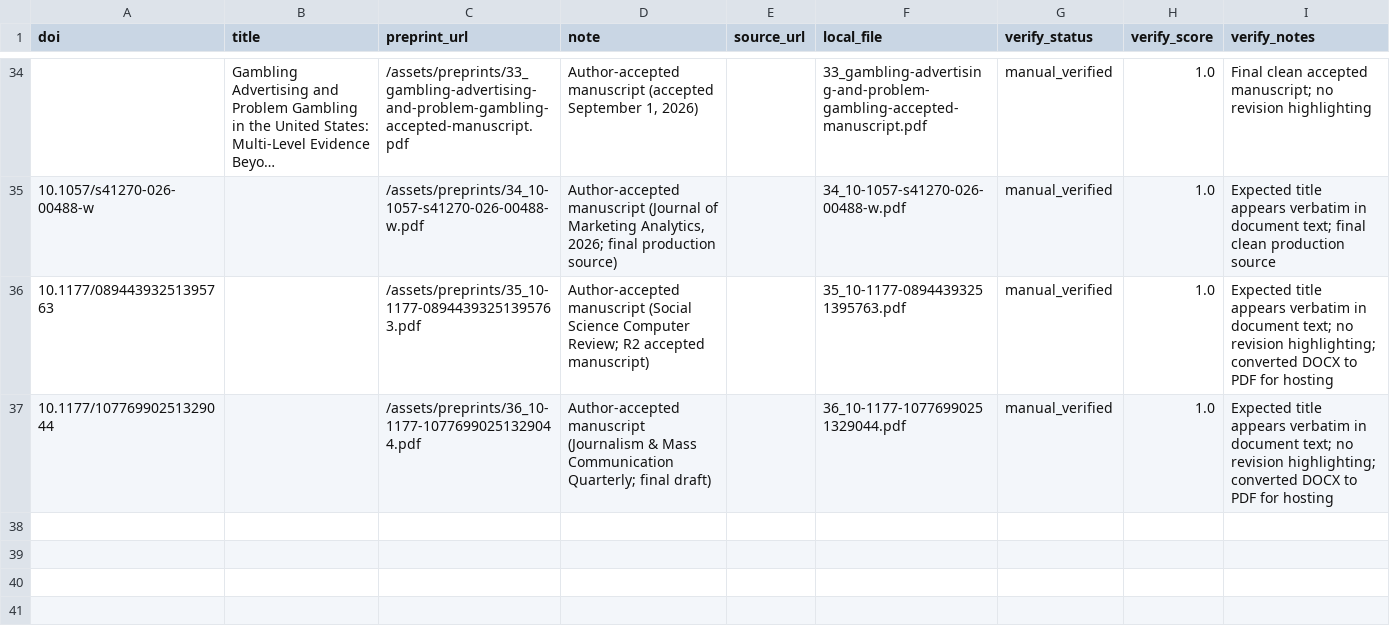
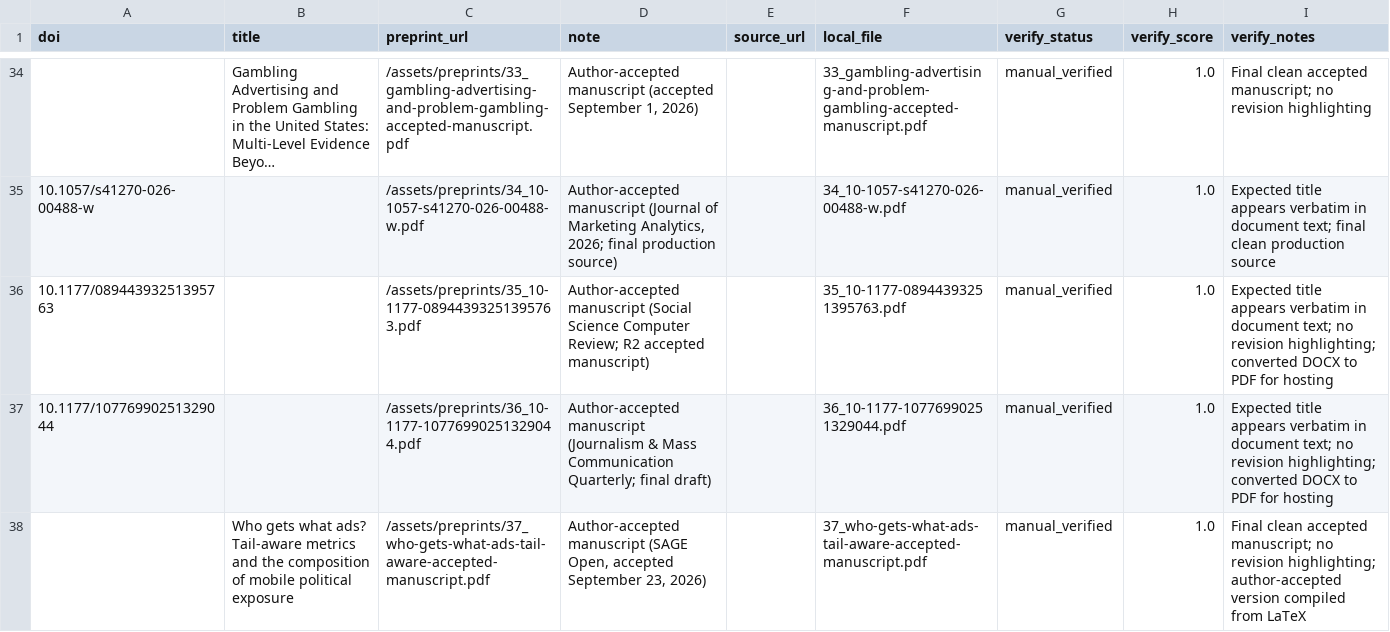
Before and after one commit to chrisjvargo/chrisjvargo.github.io, a CSV file: preprints.csv, drawn as a sheet; only a part is shown, gaps mark what is left out; long unchanged cells end in …; the diff names each change by its address in the sheet, - before the commit and + after, or states it on an @@ line.

Commit message:
Publish SAGE Open accepted manuscript: Who gets what ads? tail-aware metrics (accepted Sep 23, 2026)
- Update CV (Refereed Articles) to mark SO-25-8918 as in press at SAGE Open (accepted 2026-09-23), remove from Manuscripts Under Review, bump Current as of to Sep 23, 2026
- Add preprint PDF src/static/preprints/37_who-gets-what-ads-tail-aware-accepted-manuscript.pdf (author-accepted manuscript, no highlights/markup, 19pp, Sage LaTeX with authors)
- Update preprints.csv (manual_verified) and publication_overrides.json with abstract/keywords for slug who-gets-what-ads-tail-aware-metrics-and-the-composition-of-mobile-political-exposure
- Rebuild validates: 92 total pubs, 34 matched preprints

```diff
--- a/preprints.csv
+++ b/preprints.csv
+row 38:  | Who gets what ads? Tail-aware metrics and the composition of mobile political exposure | /assets/preprints/37_who-gets-what-ads-tail-aware-accepted-manuscript.pdf | Author-accepted manuscript (SAGE Open, accepted September 23, 2026) |  | 37_who-gets-what-ads-tail-aware-accepted-manuscript.pdf | manual_verified | 1.0 | Final clean accepted manuscript; no revision highlighting; author-accepted version compiled from LaTeX
```
Also changed, not shown: 4 other files.
